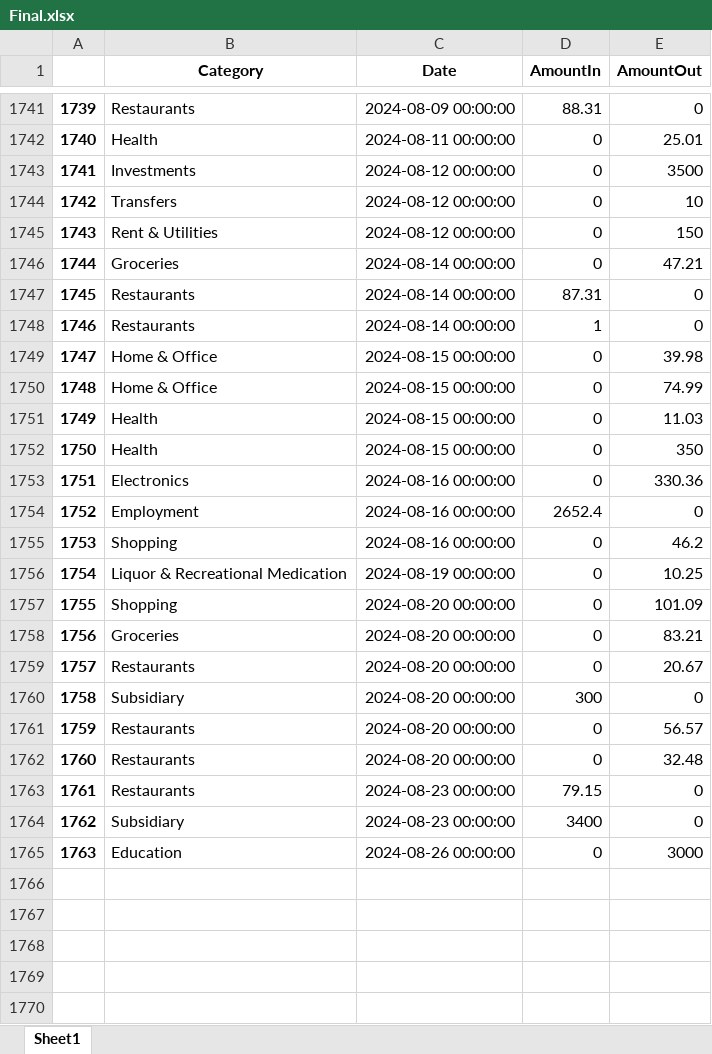
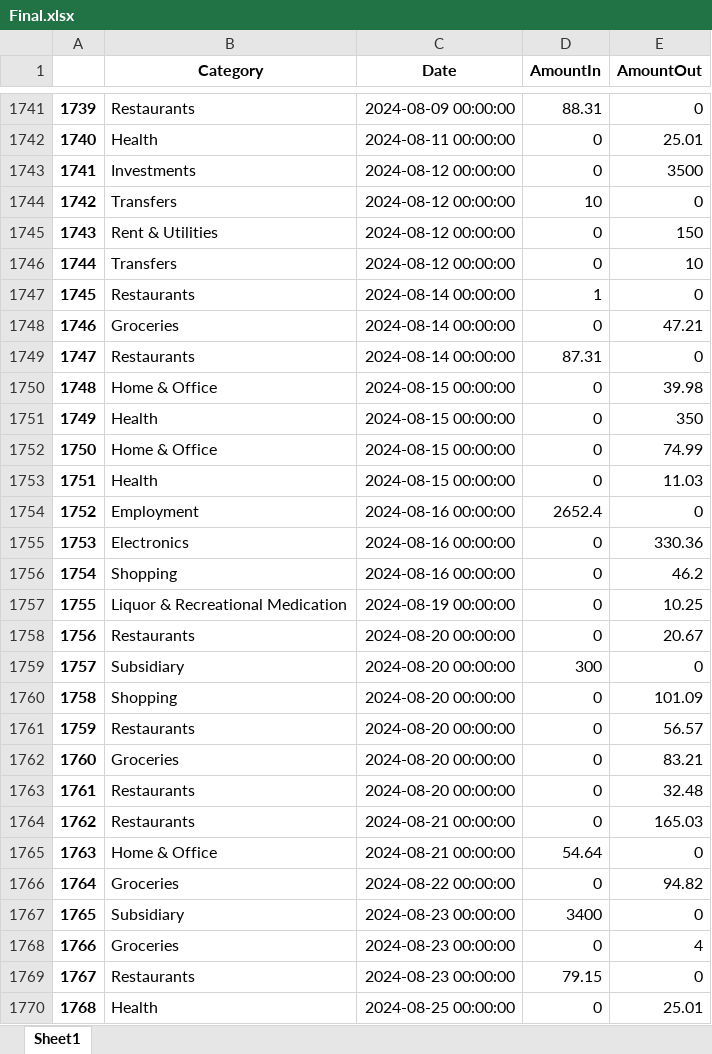
Before and after one commit to Vermillion-Chen/SpendingAnalysis, an Excel workbook: Spending Analysis 2023/Final.xlsx, sheet Sheet1, drawn as a sheet; only a part is shown, gaps mark what is left out; the shorter side is filled out with more unchanged rows; values as stored, in another font and other column widths than the file's, no borders; addresses are those after the commit; the diff covers the shown part only; the diff names each change by its address in the sheet, - before the commit and + after, or states it on an @@ line.

```diff
--- a/Spending Analysis 2023/Final.xlsx (sheet Sheet1)
+++ b/Spending Analysis 2023/Final.xlsx (sheet Sheet1)
@@ column A renumbered between rows 2 and 1775 @@
-D1744 (AmountIn): 0
+D1744 (AmountIn): 10
-E1744 (AmountOut): 10
+E1744 (AmountOut): 0
+row 1746: 1744 | Transfers | 2024-08-12 00:00:00 | 0 | 10
@@ row 1748 moved to row 1747: 1745 @@
@@ row 1752 moved to row 1751: 1749 @@
@@ row 1753 moved to row 1755: 1753 @@
@@ row 1757 moved to row 1760: 1758 @@
@@ row 1758 moved to row 1762: 1760 @@
-C1764 (Date): 2024-08-23 00:00:00
+C1764 (Date): 2024-08-21 00:00:00
-D1764 (AmountIn): 79.15
+D1764 (AmountIn): 0
-E1764 (AmountOut): 0
+E1764 (AmountOut): 165.03
+row 1765: 1763 | Home & Office | 2024-08-21 00:00:00 | 54.64 | 0
+row 1766: 1764 | Groceries | 2024-08-22 00:00:00 | 0 | 94.82
+row 1768: 1766 | Groceries | 2024-08-23 00:00:00 | 0 | 4
+row 1769: 1767 | Restaurants | 2024-08-23 00:00:00 | 79.15 | 0
+row 1770: 1768 | Health | 2024-08-25 00:00:00 | 0 | 25.01
```
Also changed, not shown: 224 added rows and 639 moved rows elsewhere in this sheet, 1 other file.
